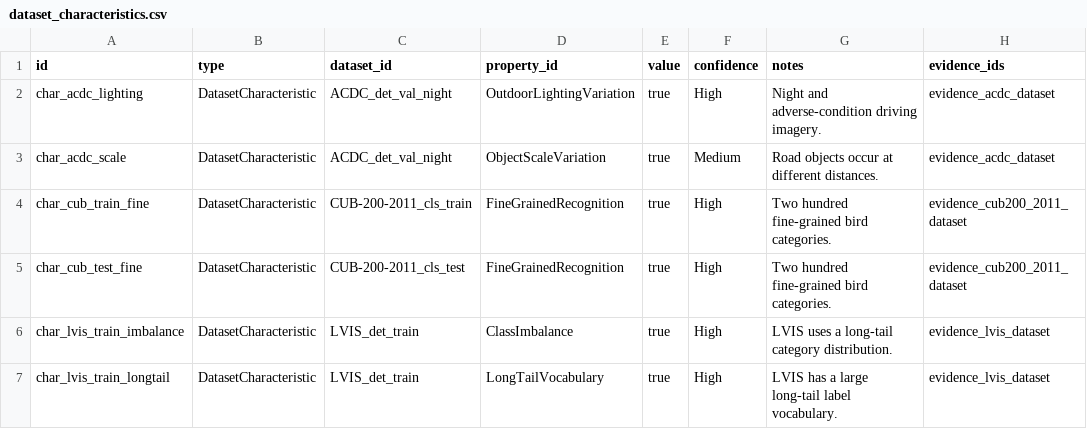
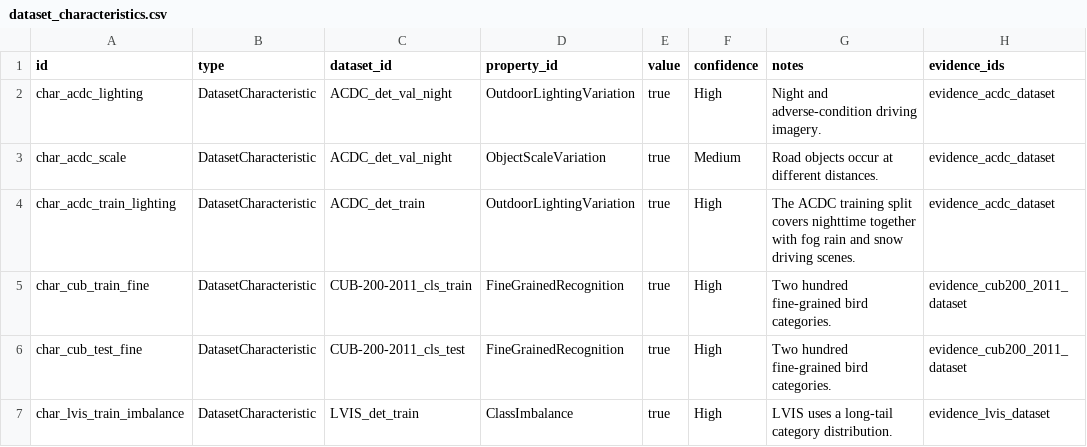
Before and after one commit to HtwLong/VkAgents, a CSV file: backend/ontology_data/nodes/dataset_characteristics.csv, drawn as a sheet; only a part is shown; the shorter side is filled out with more unchanged rows; the diff names each change by its address in the sheet, - before the commit and + after, or states it on an @@ line.

```diff
--- a/backend/ontology_data/nodes/dataset_characteristics.csv
+++ b/backend/ontology_data/nodes/dataset_characteristics.csv
+row 4: char_acdc_train_lighting | DatasetCharacteristic | ACDC_det_train | OutdoorLightingVariation | true | High | The ACDC training split covers nighttime together with fog rain and snow driving scenes. | evidence_acdc_dataset
```
Also changed, not shown: backend/ontology_data/edges/edges.csv, backend/ontology_data/nodes/datasets.csv, 28 other files.
